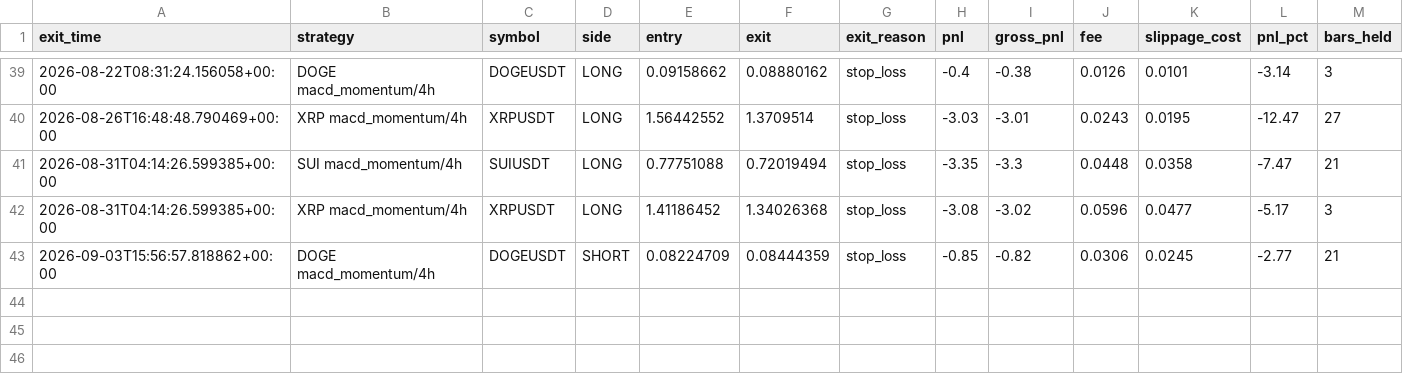
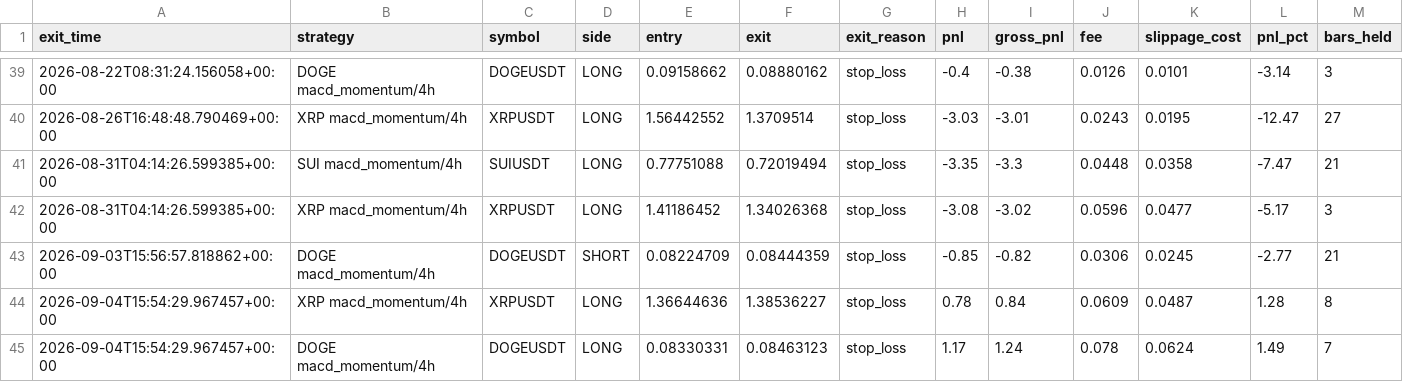
Before and after one commit to movingredstone/crypto-signals, a CSV file: paper_trades.csv, drawn as a sheet; only a part is shown, gaps mark what is left out; rows hold the shown columns only; the diff names each change by its address in the sheet, - before the commit and + after, or states it on an @@ line.

Commit message:
paper: update [2026-09-04 15:54]

```diff
--- a/paper_trades.csv
+++ b/paper_trades.csv
+row 44: 2026-09-04T15:54:29.967457+00:00 | XRP macd_momentum/4h | XRPUSDT | LONG | 1.36644636 | 1.38536227 | stop_loss | 0.78 | 0.84 | 0.0609 | 0.0487 | 1.28 | 8
+row 45: 2026-09-04T15:54:29.967457+00:00 | DOGE macd_momentum/4h | DOGEUSDT | LONG | 0.08330331 | 0.08463123 | stop_loss | 1.17 | 1.24 | 0.078 | 0.0624 | 1.49 | 7
```
Also changed, not shown: 1 other file.
